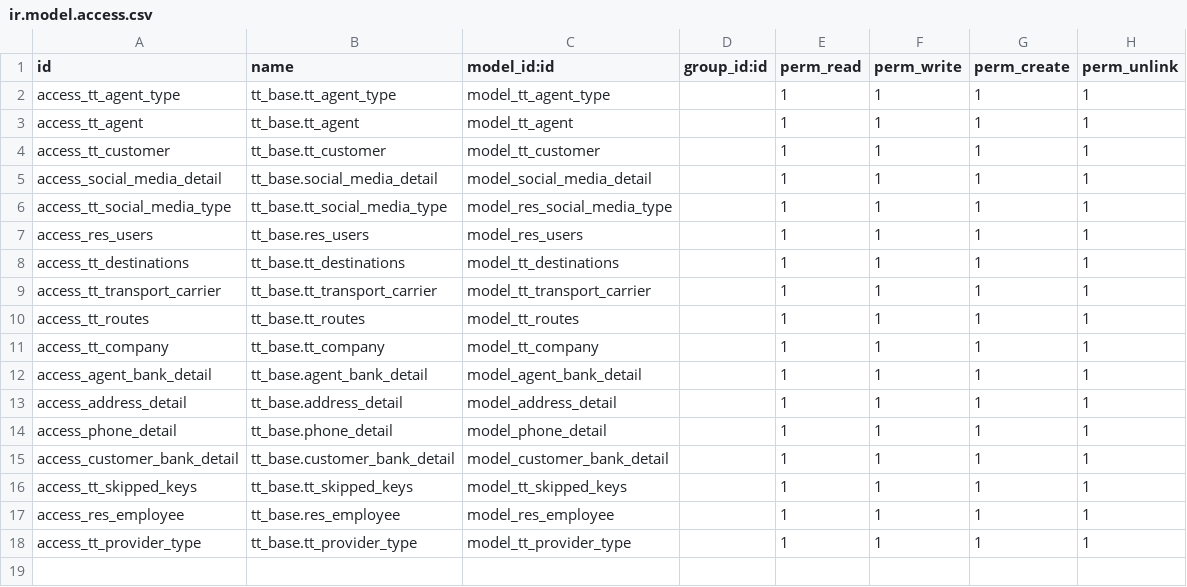
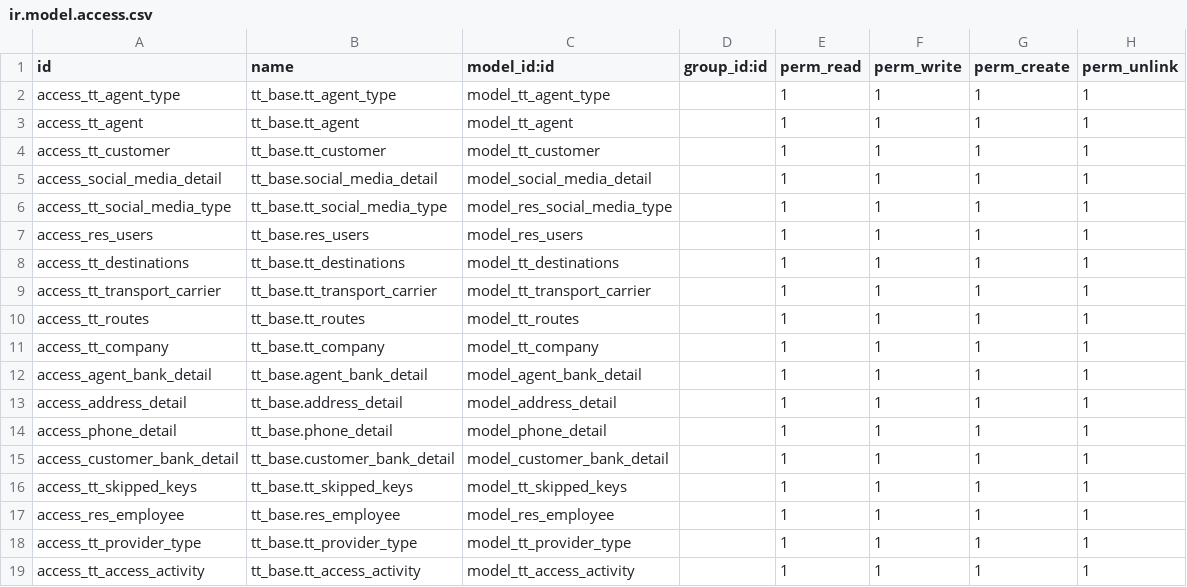
Before and after one commit to andygunawan96/odoo12_addons_tour_travel, a CSV file: tt_base/security/ir.model.access.csv, drawn as a sheet.

Commit message:
fix skipkeys, access right activity

```diff
--- a/tt_base/security/ir.model.access.csv
+++ b/tt_base/security/ir.model.access.csv
@@ -18 +18,2 @@ access_res_employee,tt_base.res_employee,model_res_employee,,1,1,1,1
 access_tt_provider_type,tt_base.tt_provider_type,model_tt_provider_type,,1,1,1,1
+access_tt_access_activity,tt_base.tt_access_activity,model_tt_access_activity,,1,1,1,1
```
Also changed, not shown: 2 other files.
